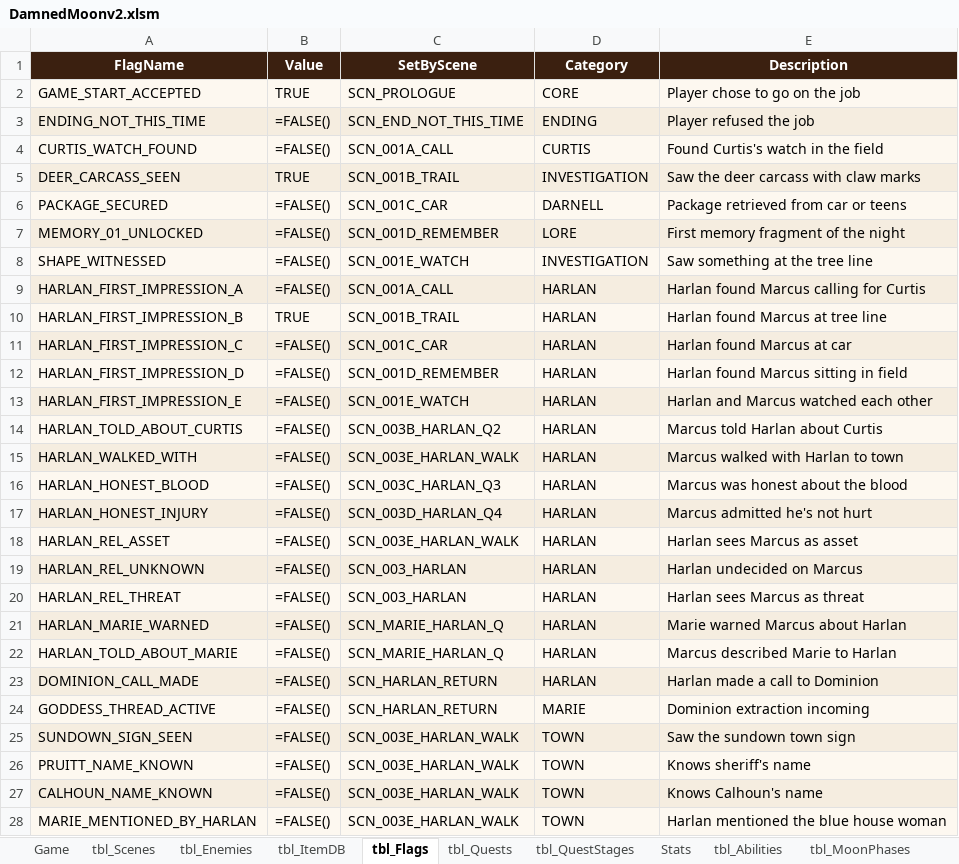
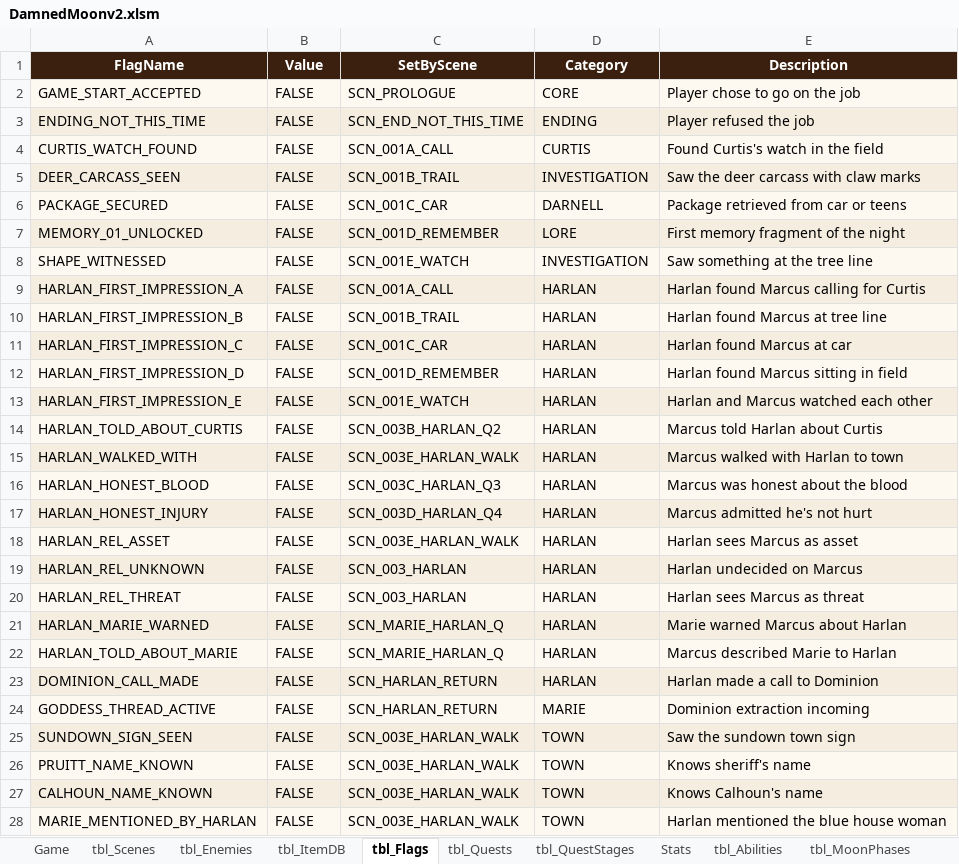
Before and after one commit to gitsanity009/damnedmoon, an Excel workbook: DamnedMoonv2.xlsm, sheet tbl_Flags, drawn as a sheet; only a part is shown; values as stored, in another font and other column widths than the file's, no borders; formulas without a stored value are shown as written; the diff covers the shown part only; the diff names each change by its address in the sheet, - before the commit and + after, or states it on an @@ line.

Commit message:
Update DamnedMoonv2.xlsm

```diff
--- a/DamnedMoonv2.xlsm (sheet tbl_Flags)
+++ b/DamnedMoonv2.xlsm (sheet tbl_Flags)
-B2 (Value): TRUE
+B2 (Value): FALSE
-B3:B4 (Value): =FALSE()
+B3:B4 (Value): FALSE
-B5 (Value): TRUE
+B5 (Value): FALSE
-B6:B9 (Value): =FALSE()
+B6:B9 (Value): FALSE
-B10 (Value): TRUE
+B10 (Value): FALSE
-B11:B28 (Value): =FALSE()
+B11:B28 (Value): FALSE
```
Also changed, not shown: 131 edited cells and cell formats elsewhere in this sheet, sheet Game, sheet SaveSlots, sheet tbl_Inventory, sheet Stats, sheet tbl_Quests, sheet Config.
